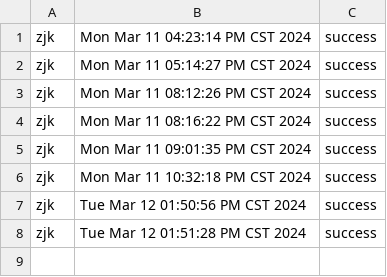
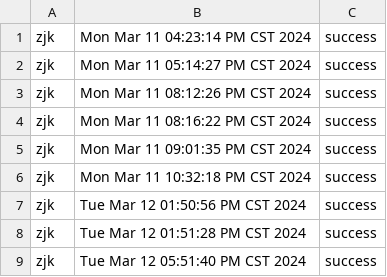
Before and after one commit to creatern/NoteBook, a CSV file: ilog/igit_log.csv, drawn as a sheet; the diff names each change by its address in the sheet, - before the commit and + after, or states it on an @@ line.

```diff
--- a/ilog/igit_log.csv
+++ b/ilog/igit_log.csv
+row 9: zjk | Tue Mar 12 05:51:40 PM CST 2024 | success
```
Also changed, not shown: 6 other files.
